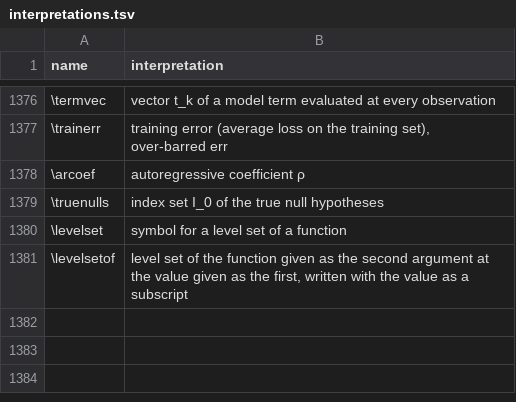
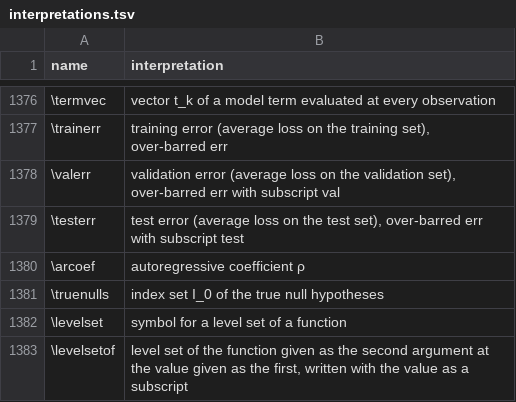
Before and after one commit to Morrison-Lab/macros, a TSV file: interpretations.tsv, drawn as a sheet; only a part is shown, gaps mark what is left out.

```diff
--- a/interpretations.tsv
+++ b/interpretations.tsv
@@ -1377,2 +1377,4 @@ name	interpretation
 \trainerr	training error (average loss on the training set), over-barred err
+\valerr	validation error (average loss on the validation set), over-barred err with subscript val
+\testerr	test error (average loss on the test set), over-barred err with subscript test
 \arcoef	autoregressive coefficient ρ
```
Also changed, not shown: 1 other file.
